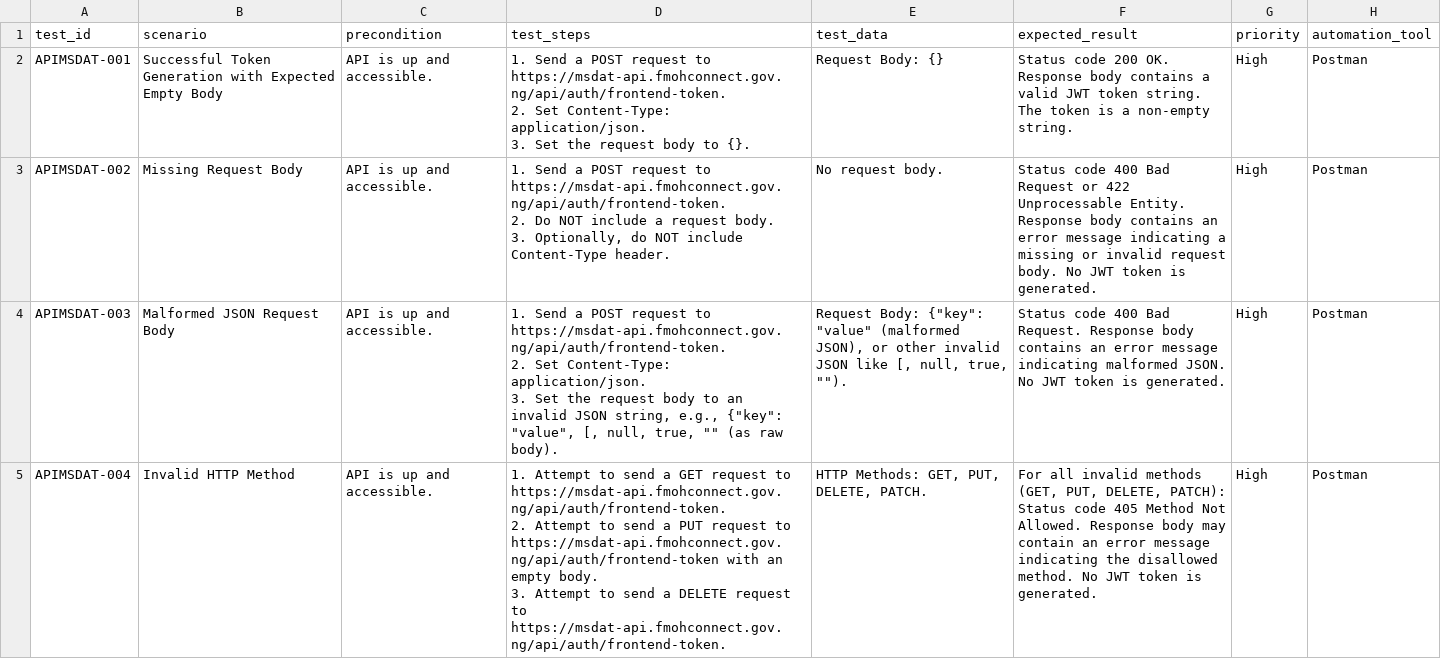
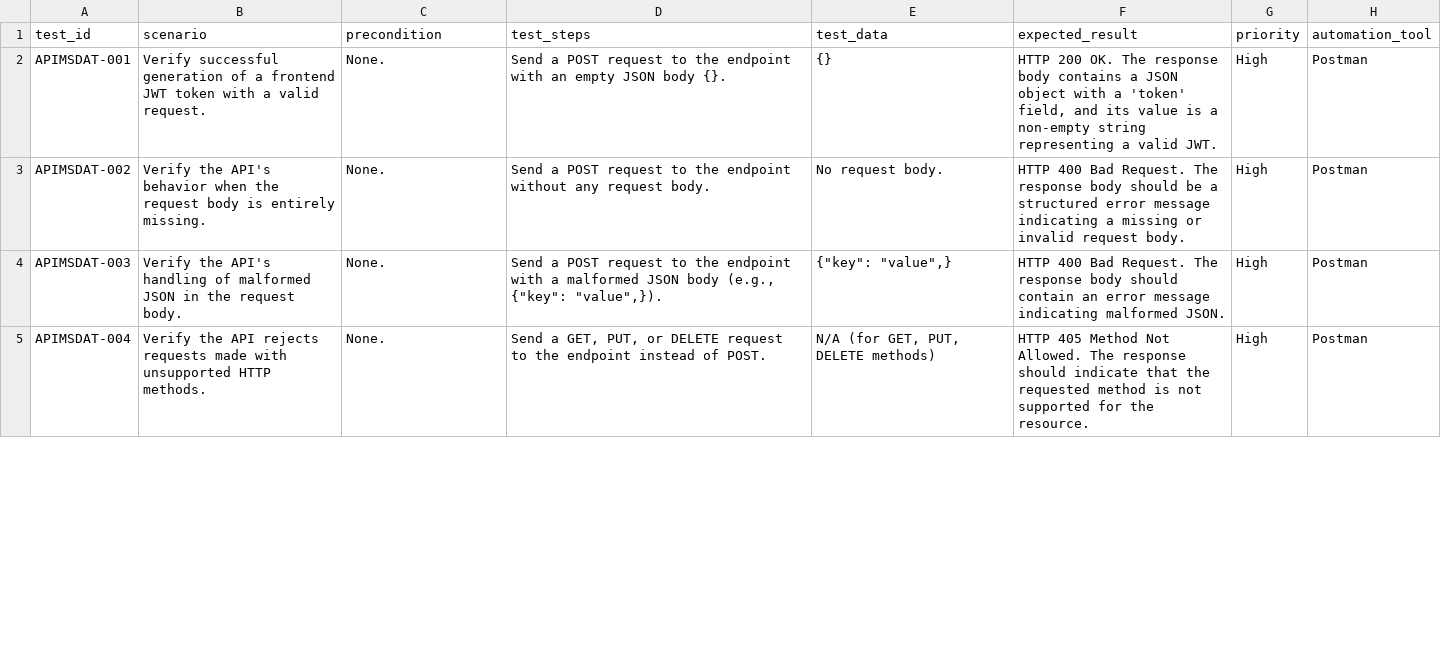
Before and after one commit to Gaffar09/g-repo, a CSV file: msdat_aiprompts/outputs/generated-tests/generate_frontend_token.csv, drawn as a sheet; only a part is shown; the diff covers the shown part only.

```diff
--- a/msdat_aiprompts/outputs/generated-tests/generate_frontend_token.csv
+++ b/msdat_aiprompts/outputs/generated-tests/generate_frontend_token.csv
@@ -1,13 +1,5 @@
 test_id,scenario,precondition,test_steps,test_data,expected_result,priority,automation_tool
-APIMSDAT-001,Successful Token Generation with Expected Empty Body,API is up and accessible.,"1. Send a POST request to https://msdat-api.fmohconnect.gov.ng/api/auth/frontend-token.
-2. Set Content-Type: application/json.
-3. Set the request body to {}.",Request Body: {},Status code 200 OK. Response body contains a valid JWT token string. The token is a non-empty string.,High,Postman
-APIMSDAT-002,Missing Request Body,API is up and accessible.,"1. Send a POST request to https://msdat-api.fmohconnect.gov.ng/api/auth/frontend-token.
-2. Do NOT include a request body.
-3. Optionally, do NOT include Content-Type header.",No request body.,Status code 400 Bad Request or 422 Unprocessable Entity. Response body contains an error message indicating a missing or invalid request body. No JWT token is generated.,High,Postman
-APIMSDAT-003,Malformed JSON Request Body,API is up and accessible.,"1. Send a POST request to https://msdat-api.fmohconnect.gov.ng/api/auth/frontend-token.
-2. Set Content-Type: application/json.
-3. Set the request body to an invalid JSON string, e.g., {""key"": ""value"", [, null, true, """" (as raw body).","Request Body: {""key"": ""value"" (malformed JSON), or other invalid JSON like [, null, true, """").",Status code 400 Bad Request. Response body contains an error message indicating malformed JSON. No JWT token is generated.,High,Postman
-APIMSDAT-004,Invalid HTTP Method,API is up and accessible.,"1. Attempt to send a GET request to https://msdat-api.fmohconnect.gov.ng/api/auth/frontend-token.
-2. Attempt to send a PUT request to https://msdat-api.fmohconnect.gov.ng/api/auth/frontend-token with an empty body.
-3. Attempt to send a DELETE request to https://msdat-api.fmohconnect.gov.ng/api/auth/frontend-token.","HTTP Methods: GET, PUT, DELETE, PATCH.","For all invalid methods (GET, PUT, DELETE, PATCH): Status code 405 Method Not Allowed. Response body may contain an error message indicating the disallowed method. No JWT token is generated.",High,Postman
+APIMSDAT-001,Verify successful generation of a frontend JWT token with a valid request.,None.,Send a POST request to the endpoint with an empty JSON body {}.,{},"HTTP 200 OK. The response body contains a JSON object with a 'token' field, and its value is a non-empty string representing a valid JWT.",High,Postman
+APIMSDAT-002,Verify the API's behavior when the request body is entirely missing.,None.,Send a POST request to the endpoint without any request body.,No request body.,HTTP 400 Bad Request. The response body should be a structured error message indicating a missing or invalid request body.,High,Postman
+APIMSDAT-003,Verify the API's handling of malformed JSON in the request body.,None.,"Send a POST request to the endpoint with a malformed JSON body (e.g., {""key"": ""value"",}).","{""key"": ""value"",}",HTTP 400 Bad Request. The response body should contain an error message indicating malformed JSON.,High,Postman
+APIMSDAT-004,Verify the API rejects requests made with unsupported HTTP methods.,None.,"Send a GET, PUT, or DELETE request to the endpoint instead of POST.","N/A (for GET, PUT, DELETE methods)",HTTP 405 Method Not Allowed. The response should indicate that the requested method is not supported for the resource.,High,Postman
```
Also changed, not shown: 2 removed rows and 49 edited cells elsewhere in this file, msdat_aiprompts/outputs/generated-tests/generate_frontend_token_testpod.csv, 3 other files.
